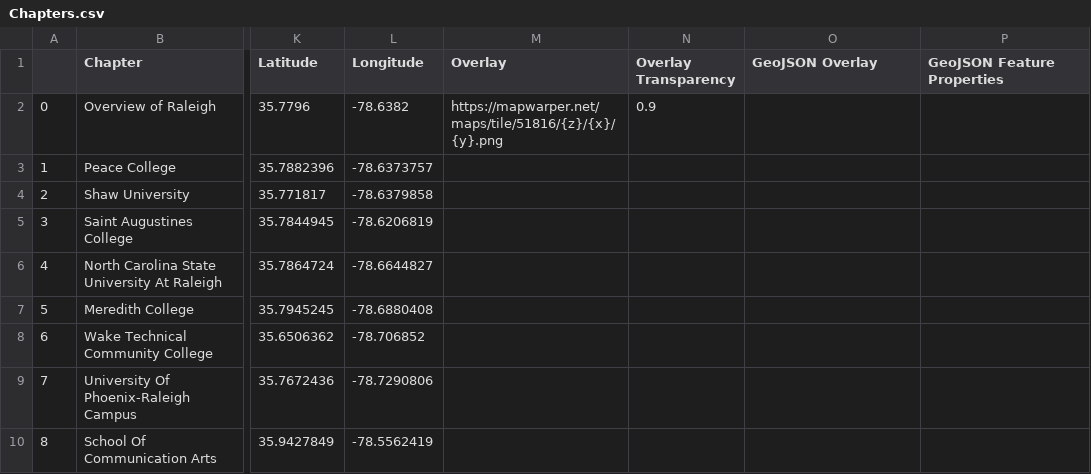
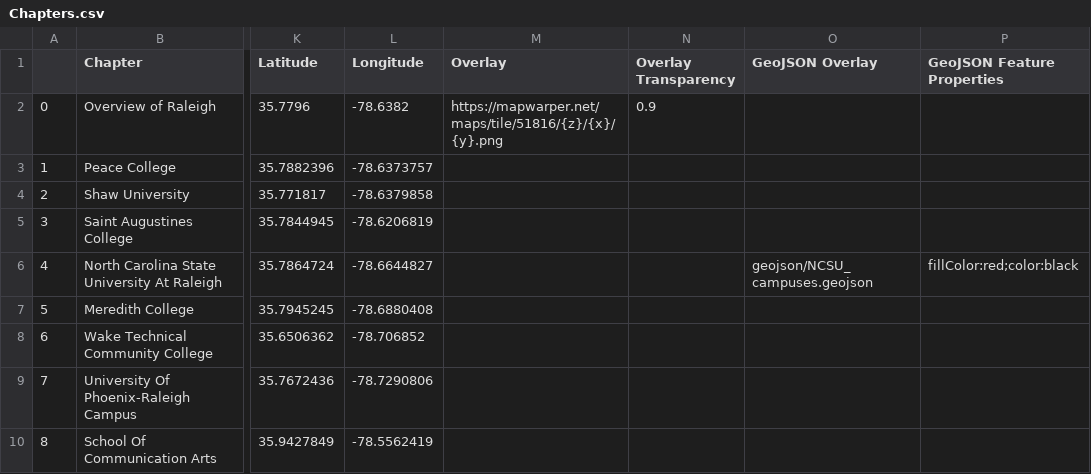
Before and after one commit to mdgaines/leaflet-storymap-nr491, a CSV file: csv/Chapters.csv, drawn as a sheet; only a part is shown, gaps mark what is left out; the diff names each change by its address in the sheet, - before the commit and + after, or states it on an @@ line.

Commit message:
added NCSU Campuses

```diff
--- a/csv/Chapters.csv
+++ b/csv/Chapters.csv
-O6 (GeoJSON Overlay): (empty)
+O6 (GeoJSON Overlay): geojson/NCSU_campuses.geojson
-P6 (GeoJSON Feature Properties): (empty)
+P6 (GeoJSON Feature Properties): fillColor:red;color:black
```
Also changed, not shown: 1 other file.
